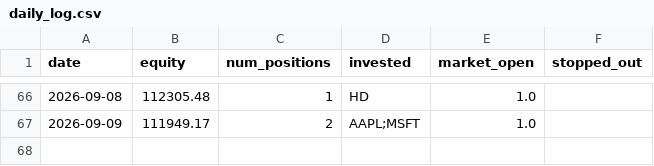
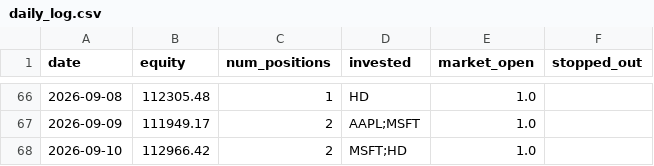
Before and after one commit to ryanchan339/stock-trade-server, a CSV file: results/daily_log.csv, drawn as a sheet; only a part is shown, gaps mark what is left out.

```diff
--- a/results/daily_log.csv
+++ b/results/daily_log.csv
@@ -67 +67,2 @@ date,equity,num_positions,invested,market_open,stopped_out
 2026-09-09,111949.17,2,AAPL;MSFT,1.0,
+2026-09-10,112966.42,2,MSFT;HD,1.0,
```
Also changed, not shown: 2 other files.
